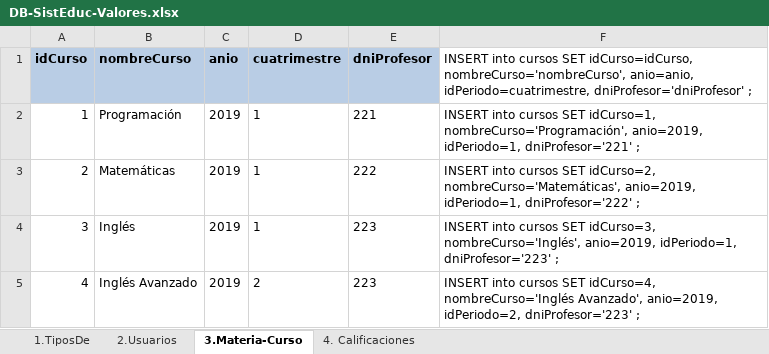
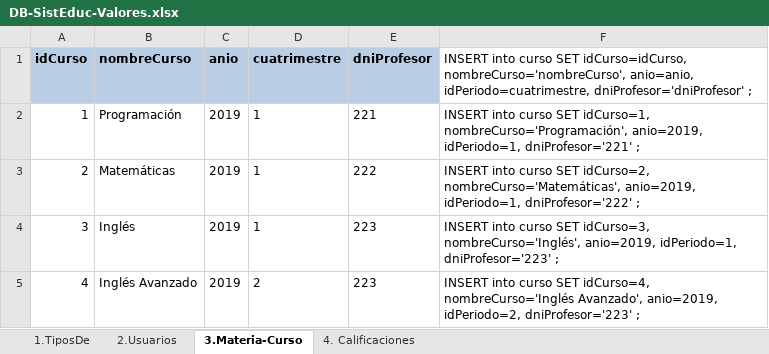
Before and after one commit to JoseEscob/labv-tp-gestioneducativa-spring-public, an Excel workbook: devResource/DB-SistEduc-Valores.xlsx, sheet 3.Materia-Curso, drawn as a sheet; values as stored, in another font and other column widths than the file's, no borders; the diff names each change by its address in the sheet, - before the commit and + after, or states it on an @@ line.

Commit message:
Alta Materia/Curso v1 [2019-06-30 19:42 ]
 - Se corrigen las referencias de carga del formulario de "AltaMateria"

```diff
--- a/devResource/DB-SistEduc-Valores.xlsx (sheet 3.Materia-Curso)
+++ b/devResource/DB-SistEduc-Valores.xlsx (sheet 3.Materia-Curso)
-F1: INSERT into cursos SET idCurso=idCurso,…
+F1: INSERT into curso SET idCurso=idCurso,…
-F2: INSERT into cursos SET idCurso=1,…
+F2: INSERT into curso SET idCurso=1,…
-F3: INSERT into cursos SET idCurso=2,…
+F3: INSERT into curso SET idCurso=2,…
-F4: INSERT into cursos SET idCurso=3,…
+F4: INSERT into curso SET idCurso=3,…
-F5: INSERT into cursos SET idCurso=4,…
+F5: INSERT into curso SET idCurso=4,…
```
Also changed, not shown: 6 other files.
